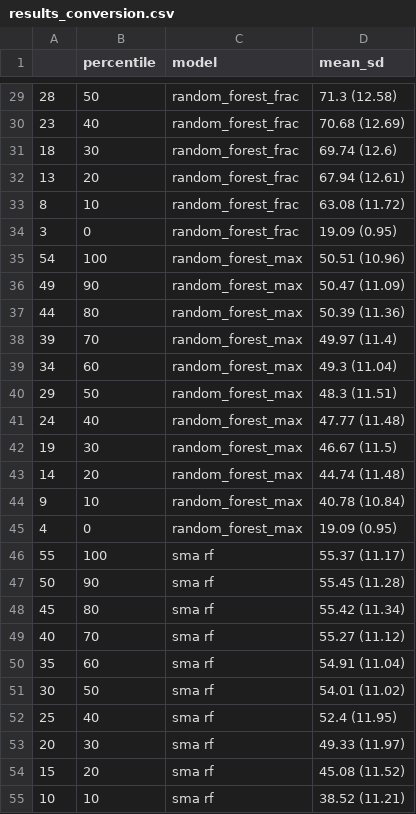
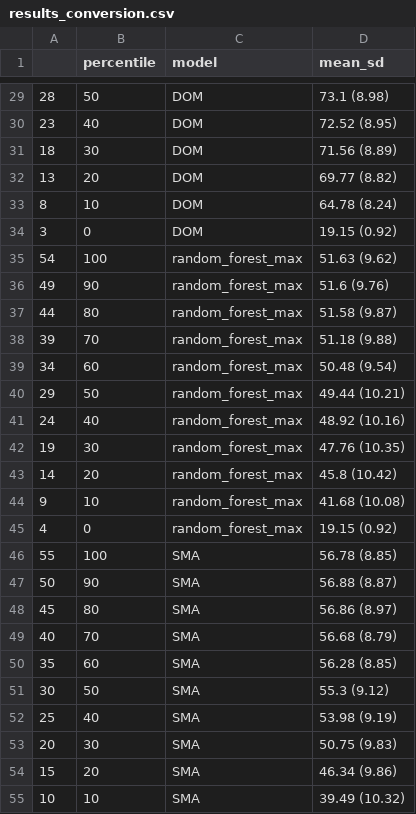
Before and after one commit to Matthias2193/APA, a CSV file: ResultGraphs/HU/results_conversion.csv, drawn as a sheet; only a part is shown, gaps mark what is left out; the diff covers the shown part only.

```diff
--- a/ResultGraphs/HU/results_conversion.csv
+++ b/ResultGraphs/HU/results_conversion.csv
@@ -29,27 +29,27 @@
-"28",50,"random_forest_frac","71.3 (12.58)"
-"23",40,"random_forest_frac","70.68 (12.69)"
-"18",30,"random_forest_frac","69.74 (12.6)"
-"13",20,"random_forest_frac","67.94 (12.61)"
-"8",10,"random_forest_frac","63.08 (11.72)"
-"3",0,"random_forest_frac","19.09 (0.95)"
-"54",100,"random_forest_max","50.51 (10.96)"
-"49",90,"random_forest_max","50.47 (11.09)"
-"44",80,"random_forest_max","50.39 (11.36)"
-"39",70,"random_forest_max","49.97 (11.4)"
-"34",60,"random_forest_max","49.3 (11.04)"
-"29",50,"random_forest_max","48.3 (11.51)"
-"24",40,"random_forest_max","47.77 (11.48)"
-"19",30,"random_forest_max","46.67 (11.5)"
-"14",20,"random_forest_max","44.74 (11.48)"
-"9",10,"random_forest_max","40.78 (10.84)"
-"4",0,"random_forest_max","19.09 (0.95)"
-"55",100,"sma rf","55.37 (11.17)"
-"50",90,"sma rf","55.45 (11.28)"
-"45",80,"sma rf","55.42 (11.34)"
-"40",70,"sma rf","55.27 (11.12)"
-"35",60,"sma rf","54.91 (11.04)"
-"30",50,"sma rf","54.01 (11.02)"
-"25",40,"sma rf","52.4 (11.95)"
-"20",30,"sma rf","49.33 (11.97)"
-"15",20,"sma rf","45.08 (11.52)"
-"10",10,"sma rf","38.52 (11.21)"
+"28",50,"DOM","73.1 (8.98)"
+"23",40,"DOM","72.52 (8.95)"
+"18",30,"DOM","71.56 (8.89)"
+"13",20,"DOM","69.77 (8.82)"
+"8",10,"DOM","64.78 (8.24)"
+"3",0,"DOM","19.15 (0.92)"
+"54",100,"random_forest_max","51.63 (9.62)"
+"49",90,"random_forest_max","51.6 (9.76)"
+"44",80,"random_forest_max","51.58 (9.87)"
+"39",70,"random_forest_max","51.18 (9.88)"
+"34",60,"random_forest_max","50.48 (9.54)"
+"29",50,"random_forest_max","49.44 (10.21)"
+"24",40,"random_forest_max","48.92 (10.16)"
+"19",30,"random_forest_max","47.76 (10.35)"
+"14",20,"random_forest_max","45.8 (10.42)"
+"9",10,"random_forest_max","41.68 (10.08)"
+"4",0,"random_forest_max","19.15 (0.92)"
+"55",100,"SMA","56.78 (8.85)"
+"50",90,"SMA","56.88 (8.87)"
+"45",80,"SMA","56.86 (8.97)"
+"40",70,"SMA","56.68 (8.79)"
+"35",60,"SMA","56.28 (8.85)"
+"30",50,"SMA","55.3 (9.12)"
+"25",40,"SMA","53.98 (9.19)"
+"20",30,"SMA","50.75 (9.83)"
+"15",20,"SMA","46.34 (9.86)"
+"10",10,"SMA","39.49 (10.32)"
```
Also changed, not shown: 56 edited cells elsewhere in this file, ResultGraphs/HU/qini_conversion.csv, 4 other files.
